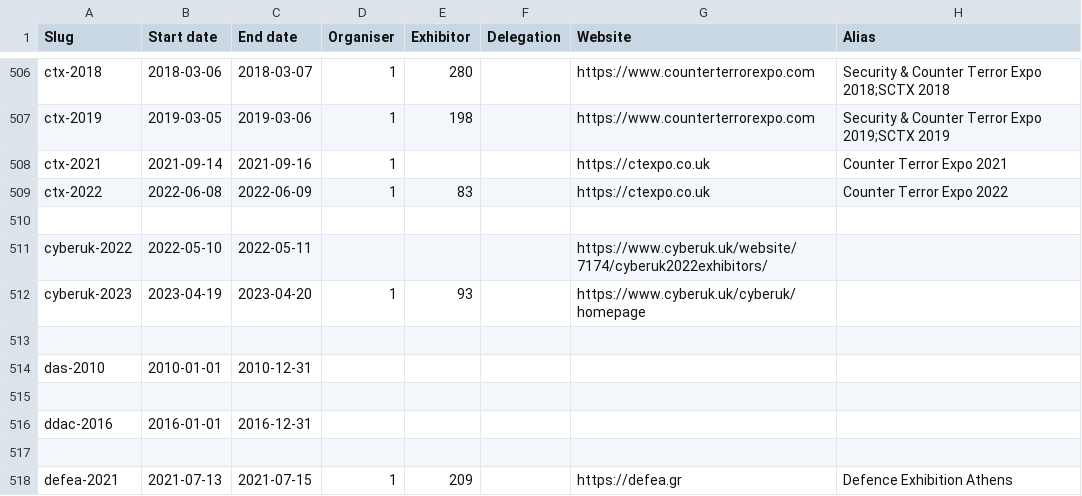
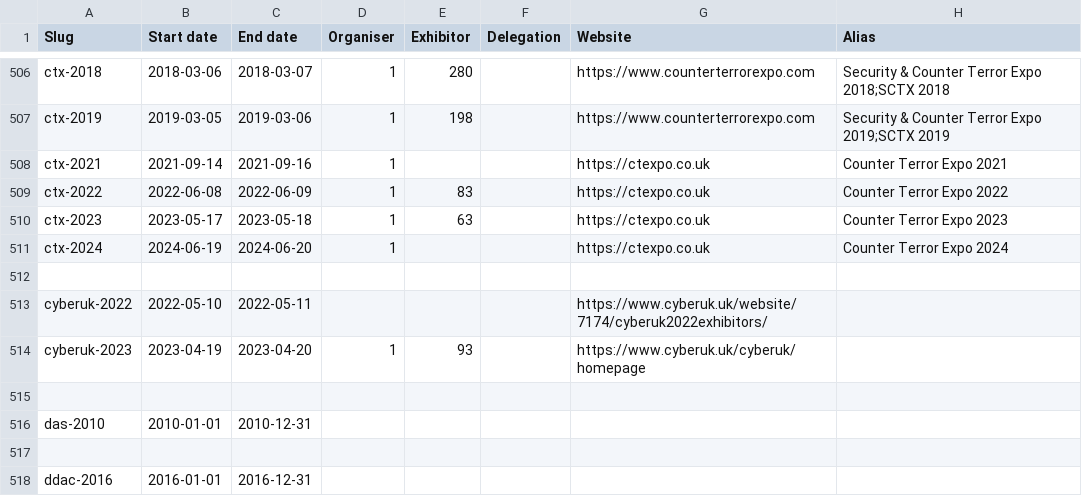
Before and after one commit to caatdata/arms-and-security-fair-exhibitors, a CSV file: summary.csv, drawn as a sheet; only a part is shown, gaps mark what is left out; the shorter side is filled out with more unchanged rows.

Commit message:
Add CTX 2023 with exhibitor list and 2024 stub.

```diff
--- a/summary.csv
+++ b/summary.csv
@@ -509,2 +509,4 @@ ctx-2021,2021-09-14,2021-09-16,1,,,https://ctexpo.co.uk,Counter Terror Expo 2021
 ctx-2022,2022-06-08,2022-06-09,1,83,,https://ctexpo.co.uk,Counter Terror Expo 2022
+ctx-2023,2023-05-17,2023-05-18,1,63,,https://ctexpo.co.uk,Counter Terror Expo 2023
+ctx-2024,2024-06-19,2024-06-20,1,,,https://ctexpo.co.uk,Counter Terror Expo 2024
 ,,,,,,,
```
Also changed, not shown: 3 other files.
